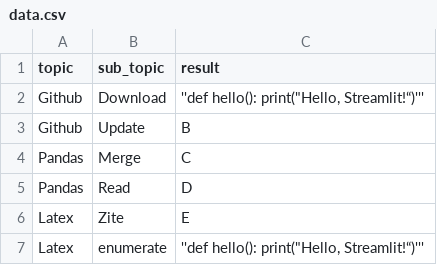
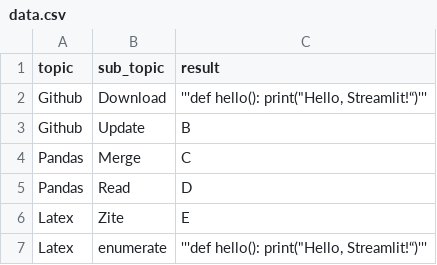
Before and after one commit to butterstulle93/cheatsheet, a CSV file: data.csv, drawn as a sheet.

Commit message:
dd

```diff
--- a/data.csv
+++ b/data.csv
@@ -1,3 +1,3 @@
 topic;sub_topic;result
-Github;Download;"''def hello(): print(""Hello, Streamlit!“)'''"
+Github;Download;"'''def hello(): print(""Hello, Streamlit!“)'''"
 Github;Update;B
@@ -6,2 +6,2 @@ Pandas;Read;D
 Latex;Zite;E
-Latex;enumerate;"''def hello(): print(""Hello, Streamlit!“)'''"
+Latex;enumerate;"'''def hello(): print(""Hello, Streamlit!“)'''"
```
